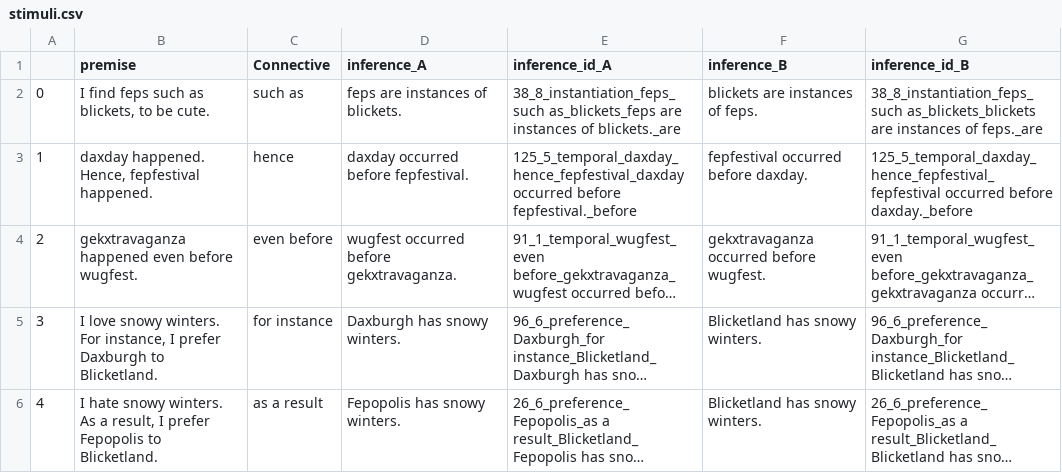
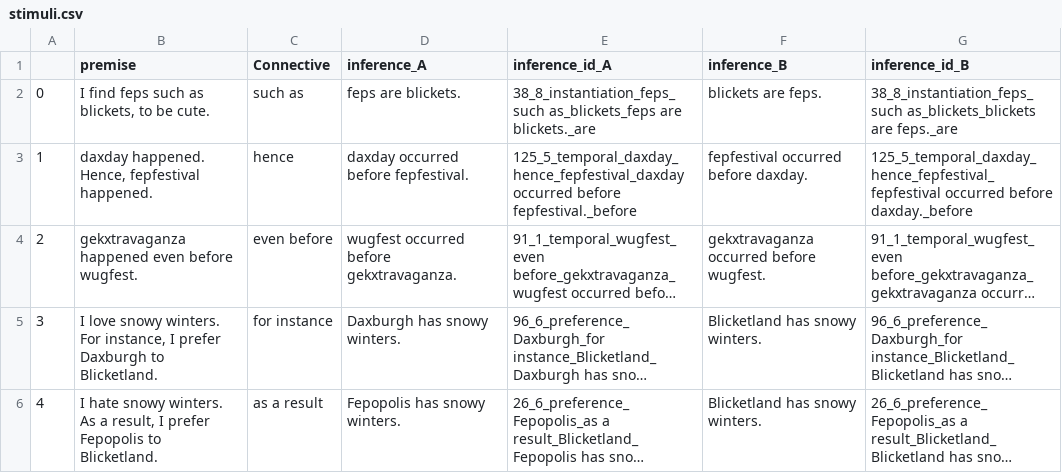
Before and after one commit to kanishkamisra/wugnectives, a CSV file: stimuli.csv, drawn as a sheet; only a part is shown; long unchanged cells end in …; the diff covers the shown part only.

```diff
--- a/stimuli.csv
+++ b/stimuli.csv
@@ -1,3 +1,3 @@
 ,premise,Connective,inference_A,inference_id_A,inference_B,inference_id_B
-0,"I find feps such as blickets, to be cute.",such as,feps are instances of blickets.,38_8_instantiation_feps_such as_blickets_feps are instances of blickets._are,blickets are instances of feps.,38_8_instantiation_feps_such as_blickets_blickets are instances of feps._are
+0,"I find feps such as blickets, to be cute.",such as,feps are blickets.,38_8_instantiation_feps_such as_blickets_feps are blickets._are,blickets are feps.,38_8_instantiation_feps_such as_blickets_blickets are feps._are
 1,"daxday happened. Hence, fepfestival happened.",hence,daxday occurred before fepfestival.,125_5_temporal_daxday_hence_fepfestival_daxday occurred before fepfestival._before,fepfestival occurred before daxday.,125_5_temporal_daxday_hence_fepfestival_fepfestival occurred before daxday._before
```
Also changed, not shown: 156 edited cells elsewhere in this file.
